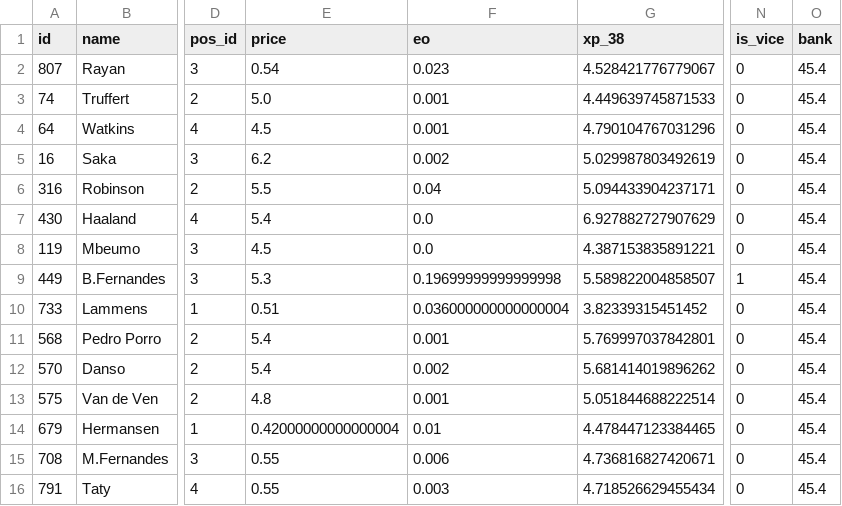
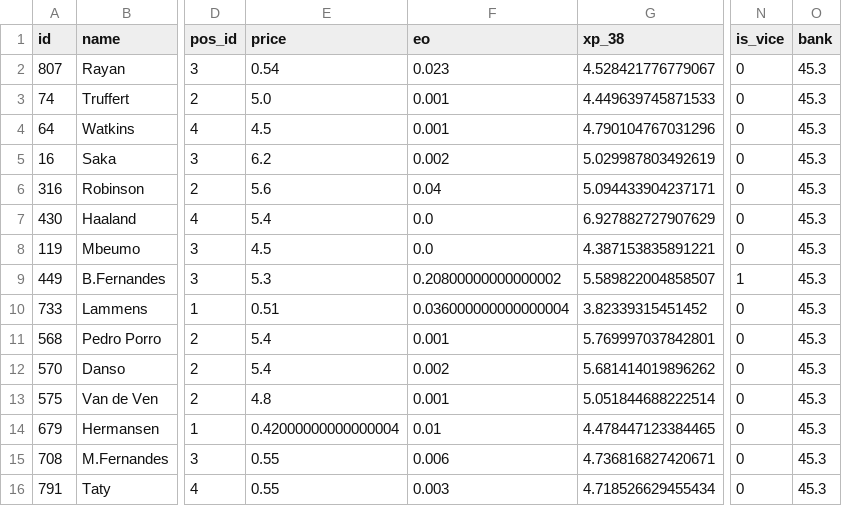
Before and after one commit to quocanhdayyy/footballmanager, a CSV file: data/processed/squad_snapshot.csv, drawn as a sheet; only a part is shown, gaps mark what is left out; the diff names each change by its address in the sheet, - before the commit and + after, or states it on an @@ line.

```diff
--- a/data/processed/squad_snapshot.csv
+++ b/data/processed/squad_snapshot.csv
-O2:O16 (bank): 45.4
+O2:O16 (bank): 45.3
-E6 (price): 5.5
+E6 (price): 5.6
-F9 (eo): 0.19699999999999998
+F9 (eo): 0.20800000000000002
```
Also changed, not shown: data/players.csv, 1 other file.
